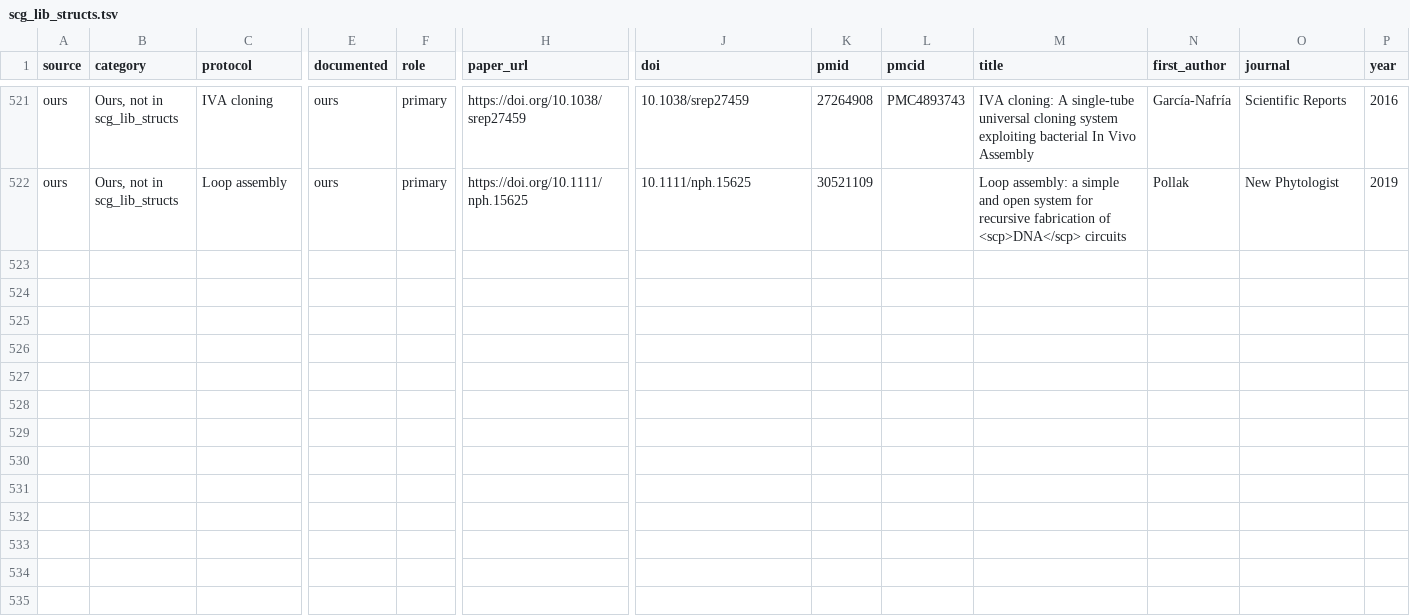
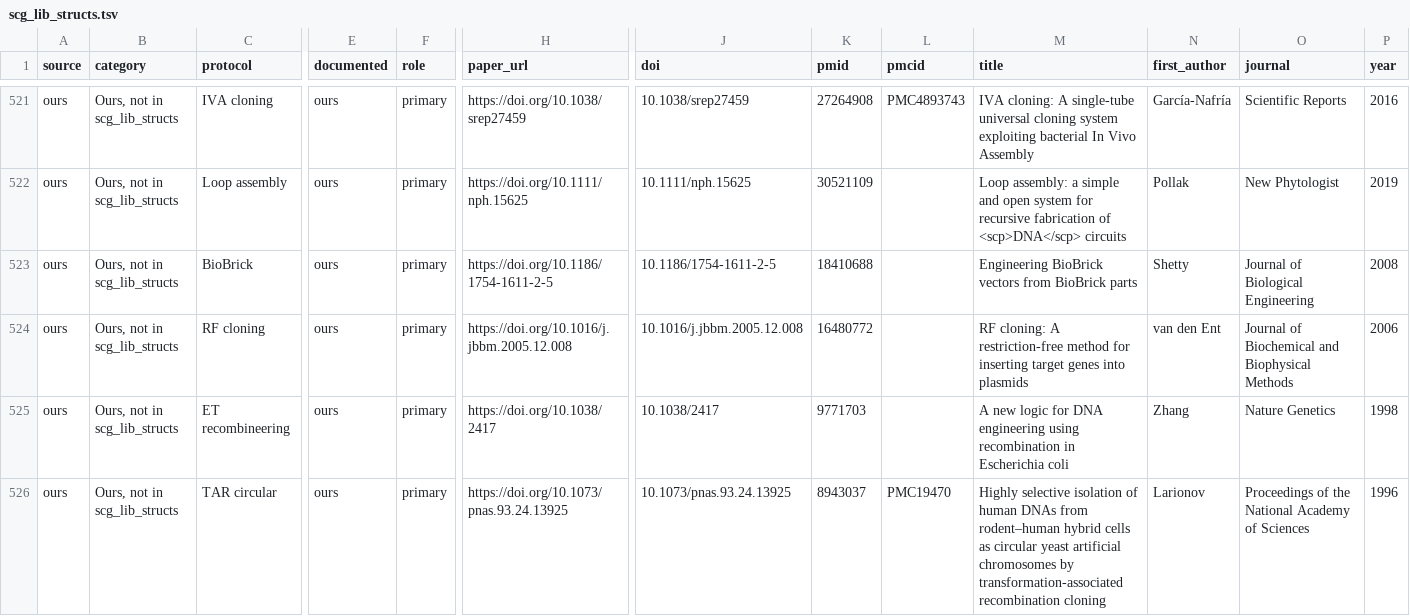
Before and after one commit to henriksson-lab/NGS_101, a TSV file: catalogue/scg_lib_structs.tsv, drawn as a sheet; only a part is shown, gaps mark what is left out; rows hold the shown columns only; the diff covers the shown part only; the diff names each change by its address in the sheet, - before the commit and + after, or states it on an @@ line.

```diff
--- a/catalogue/scg_lib_structs.tsv
+++ b/catalogue/scg_lib_structs.tsv
+row 523: ours | Ours, not in scg_lib_structs | BioBrick | ours | primary | https://doi.org/10.1186/1754-1611-2-5 | 10.1186/1754-1611-2-5 | 18410688 |  | Engineering BioBrick vectors from BioBrick parts | Shetty | Journal of Biological Engineering | 2008
+row 524: ours | Ours, not in scg_lib_structs | RF cloning | ours | primary | https://doi.org/10.1016/j.jbbm.2005.12.008 | 10.1016/j.jbbm.2005.12.008 | 16480772 |  | RF cloning: A restriction-free method for inserting target genes into plasmids | van den Ent | Journal of Biochemical and Biophysical Methods | 2006
+row 525: ours | Ours, not in scg_lib_structs | ET recombineering | ours | primary | https://doi.org/10.1038/2417 | 10.1038/2417 | 9771703 |  | A new logic for DNA engineering using recombination in Escherichia coli | Zhang | Nature Genetics | 1998
+row 526: ours | Ours, not in scg_lib_structs | TAR circular | ours | primary | https://doi.org/10.1073/pnas.93.24.13925 | 10.1073/pnas.93.24.13925 | 8943037 | PMC19470 | Highly selective isolation of human DNAs from rodent–human hybrid cells as circular yeast artificial chromosomes by transformation-associated recombination cloning | Larionov | Proceedings of the National Academy of Sciences | 1996
```
Also changed, not shown: 4 added rows elsewhere in this file, catalogue/citations.tsv, catalogue/extra_sources.tsv, 48 other files.
